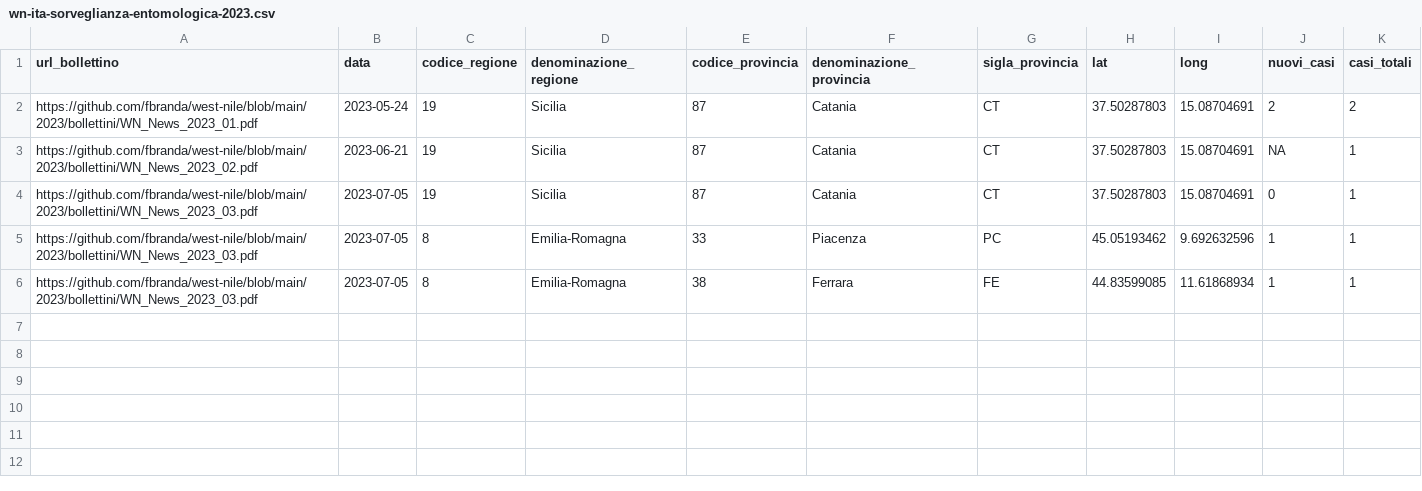
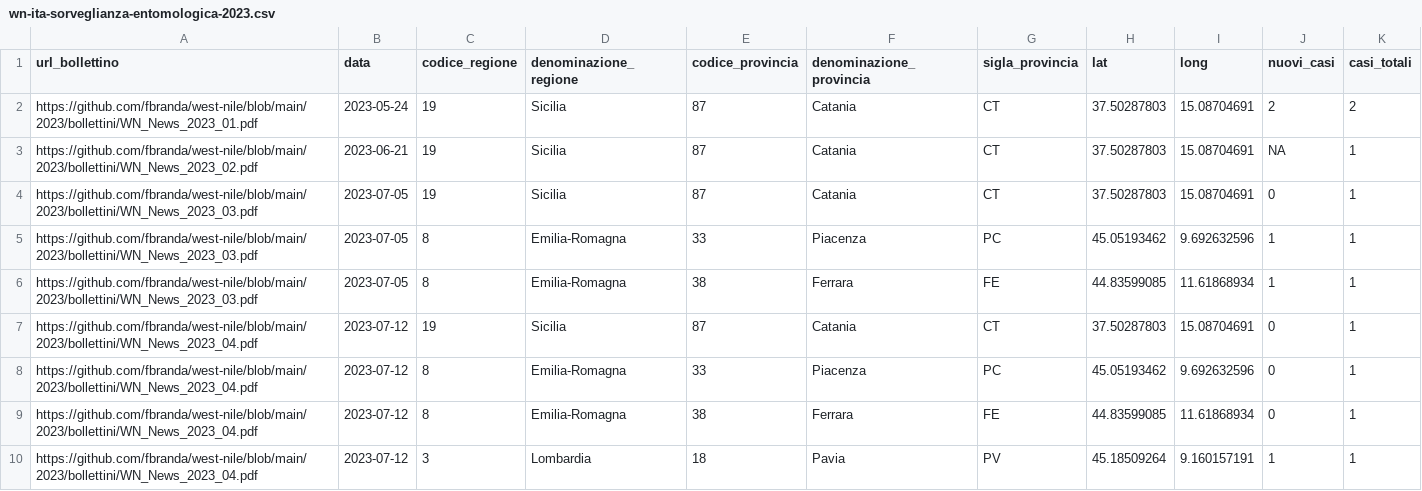
Before and after one commit to fbranda/west-nile, a CSV file: 2023/dati-sorveglianza-entomologica/wn-ita-sorveglianza-entomologica-2023.csv, drawn as a sheet; the diff names each change by its address in the sheet, - before the commit and + after, or states it on an @@ line.

Commit message:
Add files via upload

```diff
--- a/2023/dati-sorveglianza-entomologica/wn-ita-sorveglianza-entomologica-2023.csv
+++ b/2023/dati-sorveglianza-entomologica/wn-ita-sorveglianza-entomologica-2023.csv
+row 7: https://github.com/fbranda/west-nile/blob/main/2023/bollettini/WN_News_2023_04.pdf | 2023-07-12 | 19 | Sicilia | 87 | Catania | CT | 37.50287803 | 15.08704691 | 0 | 1
+row 8: https://github.com/fbranda/west-nile/blob/main/2023/bollettini/WN_News_2023_04.pdf | 2023-07-12 | 8 | Emilia-Romagna | 33 | Piacenza | PC | 45.05193462 | 9.692632596 | 0 | 1
+row 9: https://github.com/fbranda/west-nile/blob/main/2023/bollettini/WN_News_2023_04.pdf | 2023-07-12 | 8 | Emilia-Romagna | 38 | Ferrara | FE | 44.83599085 | 11.61868934 | 0 | 1
+row 10: https://github.com/fbranda/west-nile/blob/main/2023/bollettini/WN_News_2023_04.pdf | 2023-07-12 | 3 | Lombardia | 18 | Pavia | PV | 45.18509264 | 9.160157191 | 1 | 1
```
